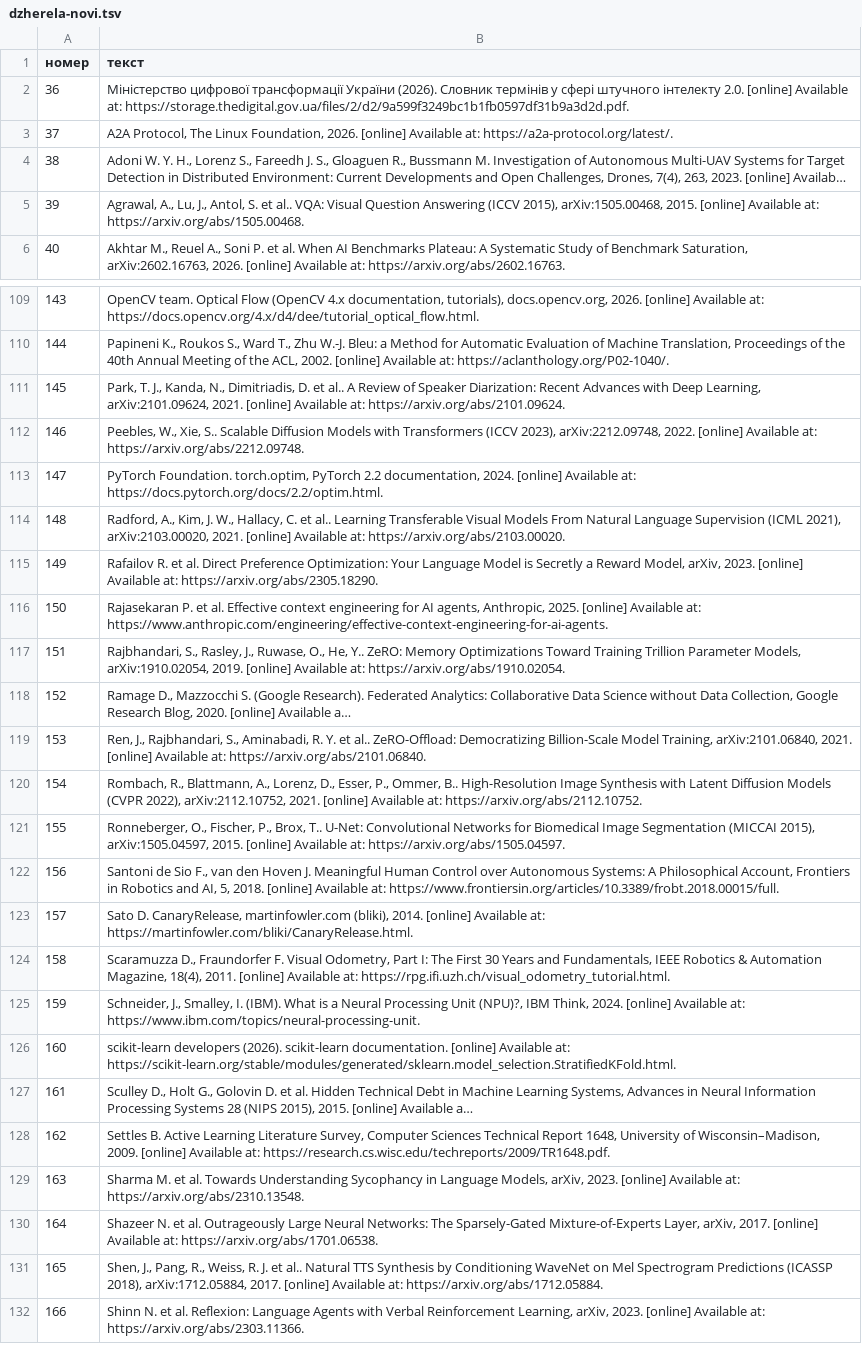
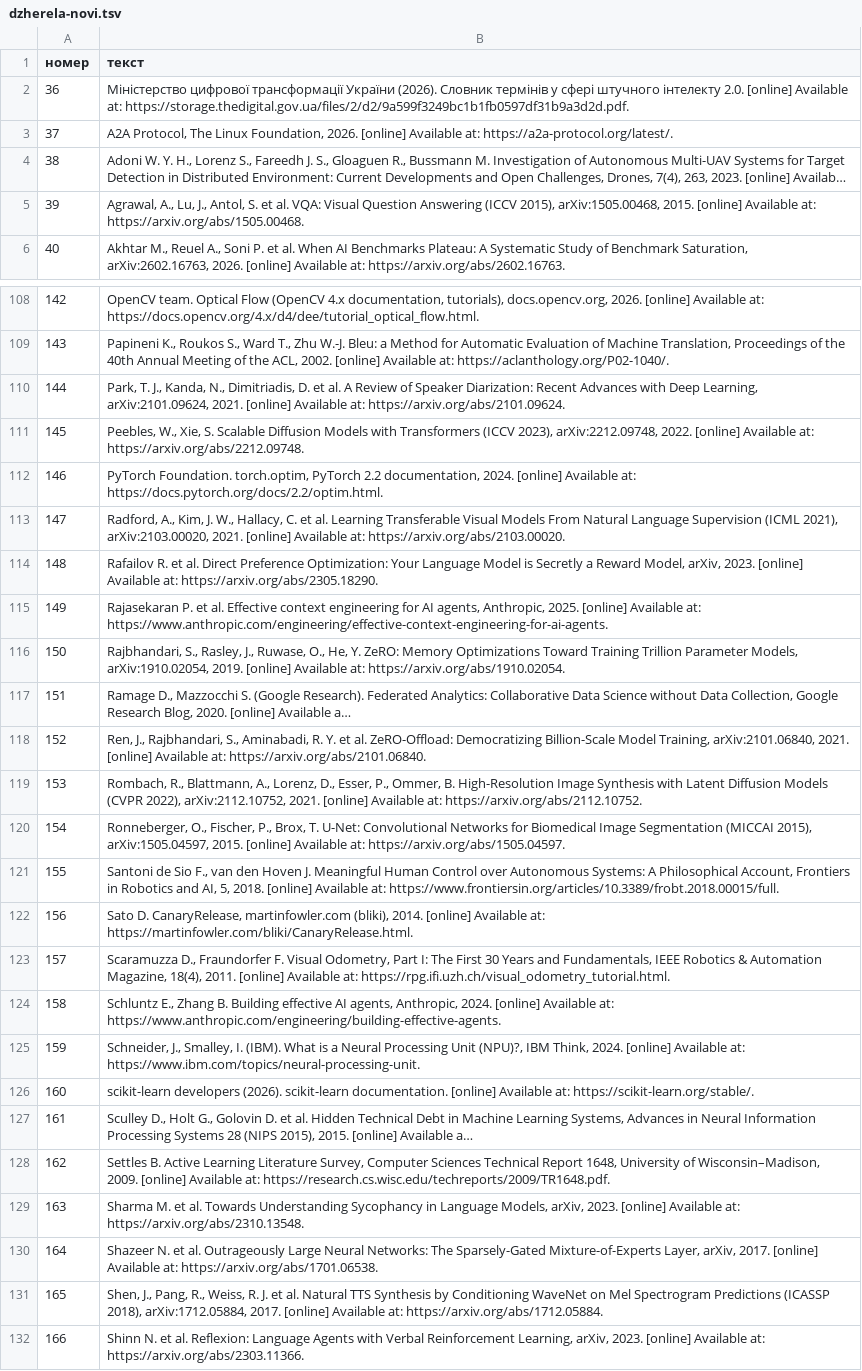
Before and after one commit to sergiyrybalchenko-wq/Slovnyk, a TSV file: dani/dzherela-novi.tsv, drawn as a sheet; only a part is shown, gaps mark what is left out; long unchanged cells end in …; addresses are those after the commit; the diff covers the shown part only; the diff names each change by its address in the sheet, - before the commit and + after, or states it on an @@ line.

```diff
--- a/dani/dzherela-novi.tsv
+++ b/dani/dzherela-novi.tsv
-B5 (текст): …S. et al.. VQA: Visual…
+B5 (текст): …S. et al. VQA: Visual…
@@ column A (номер) renumbered between rows 36 and 123 @@
-B110 (текст): …D. et al.. A Review…
+B110 (текст): …D. et al. A Review…
-B111 (текст): …W., Xie, S.. Scalable Diffusion…
+B111 (текст): …W., Xie, S. Scalable Diffusion…
-B113 (текст): …C. et al.. Learning Transferable…
+B113 (текст): …C. et al. Learning Transferable…
-B116 (текст): …O., He, Y.. ZeRO: Memory…
+B116 (текст): …O., He, Y. ZeRO: Memory…
-B118 (текст): …Y. et al.. ZeRO-Offload: Democratizing…
+B118 (текст): …Y. et al. ZeRO-Offload: Democratizing…
-B119 (текст): …P., Ommer, B.. High-Resolution Image…
+B119 (текст): …P., Ommer, B. High-Resolution Image…
-B120 (текст): …P., Brox, T.. U-Net: Convolutional…
+B120 (текст): …P., Brox, T. U-Net: Convolutional…
+row 124: 158 | Schluntz E., Zhang B. Building effective AI agents, Anthropic, 2024. [online] Available at: https://www.anthropic.com/engineering/building-effective-agents.
-B126 (текст): …Available at: https://scikit-learn.org/stable/modules/generated/sklearn.model_selection.StratifiedKFold.html.
+B126 (текст): …Available at: https://scikit-learn.org/stable/.
-B131 (текст): …J. et al.. Natural TTS…
+B131 (текст): …J. et al. Natural TTS…
```
Also changed, not shown: 1 removed row and 27 edited cells elsewhere in this file, dani/novi.tsv, 4 other files.
